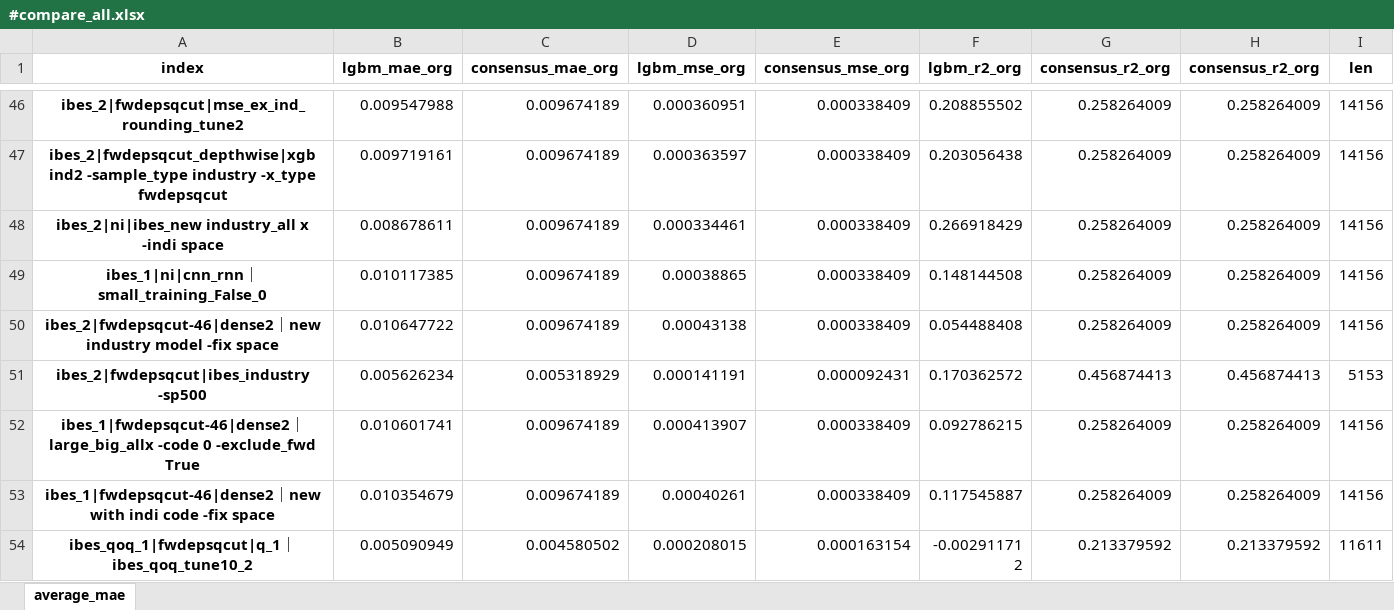
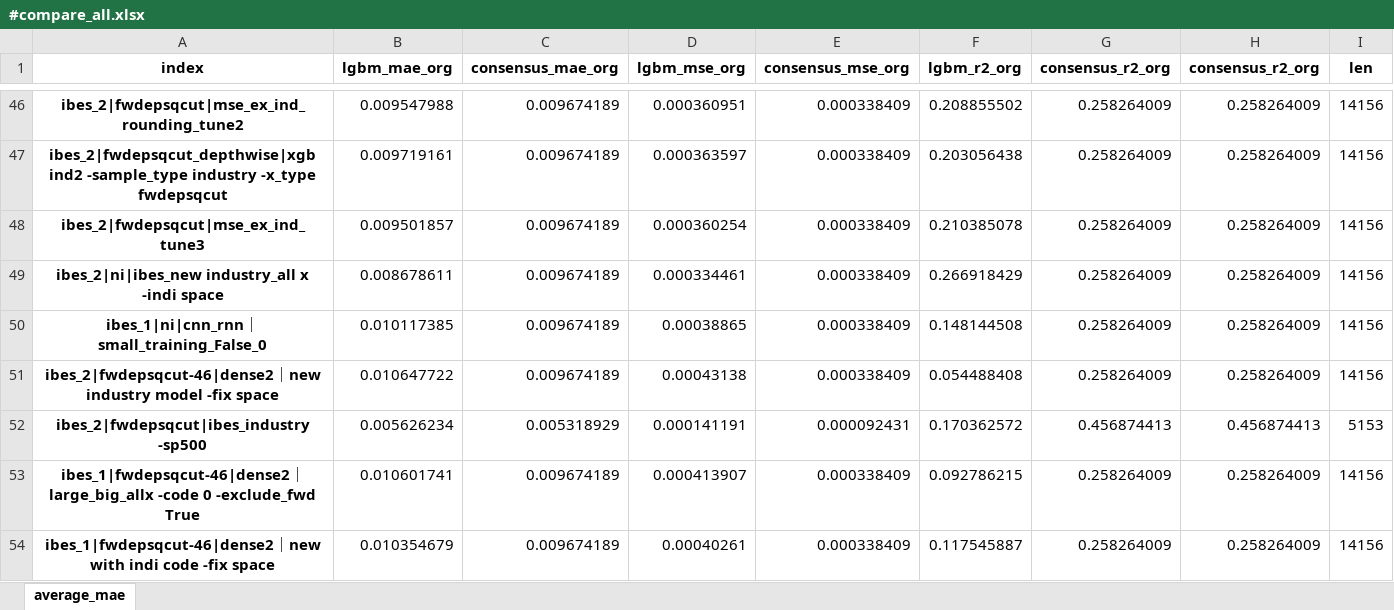
Before and after one commit to stepchoi/IAAI, an Excel workbook: results_analysis/compare_with_ibes/#compare_all.xlsx, sheet average_mae, drawn as a sheet; only a part is shown, gaps mark what is left out; the shorter side is filled out with more unchanged rows; values as stored, in another font and other column widths than the file's, no borders; the diff names each change by its address in the sheet, - before the commit and + after, or states it on an @@ line.

```diff
--- a/results_analysis/compare_with_ibes/#compare_all.xlsx (sheet average_mae)
+++ b/results_analysis/compare_with_ibes/#compare_all.xlsx (sheet average_mae)
+row 48: ibes_2|fwdepsqcut|mse_ex_ind_tune3 | 0.009501857 | 0.009674189 | 0.000360254 | 0.000338409 | 0.210385078 | 0.258264009 | 0.258264009 | 14156
```
Also changed, not shown: 5 other files.
